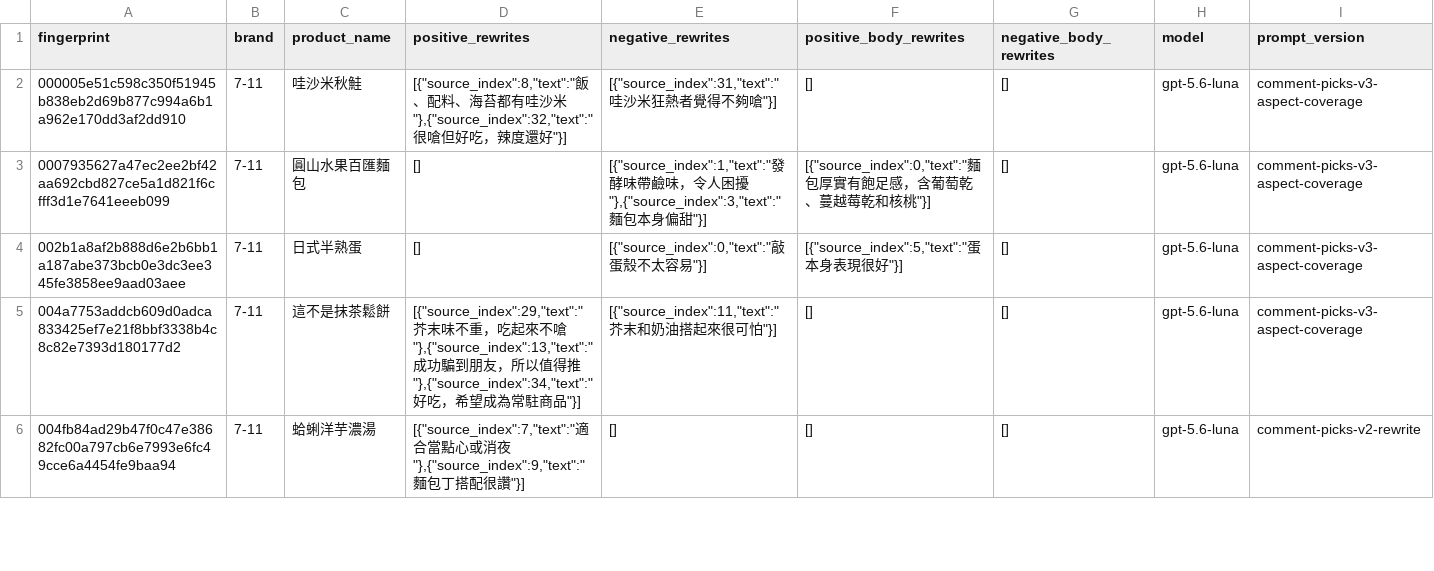
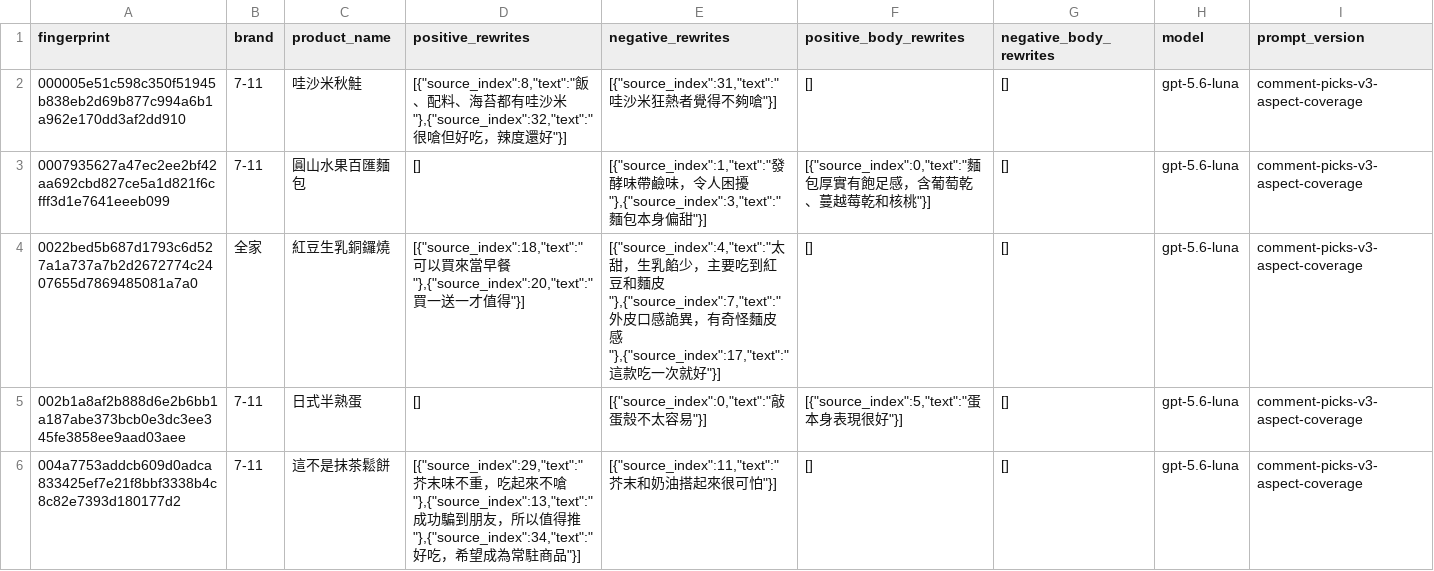
Before and after one commit to YuHsunWang/cvs-radar, a CSV file: data/labels/comment_picks.csv, drawn as a sheet; only a part is shown; the shorter side is filled out with more unchanged rows; the diff covers the shown part only; the diff names each change by its address in the sheet, - before the commit and + after, or states it on an @@ line.

```diff
--- a/data/labels/comment_picks.csv
+++ b/data/labels/comment_picks.csv
+row 4: 0022bed5b687d1793c6d527a1a737a7b2d2672774c2407655d7869485081a7a0 | 全家 | 紅豆生乳銅鑼燒 | [{"source_index":18,"text":"可以買來當早餐"},{"source_index":20,"text":"買一送一才值得"}] | [{"source_index":4,"text":"太甜，生乳餡少，主要吃到紅豆和麵皮"},{"source_index":7,"text":"外皮口感詭異，有奇怪麵皮感"},{"source_index":17,"text":"這款吃一次就好"}] | [] | [] | gpt-5.6-luna | comment-picks-v3-aspect-coverage
```
Also changed, not shown: 2 added rows elsewhere in this file, 3 other files.
